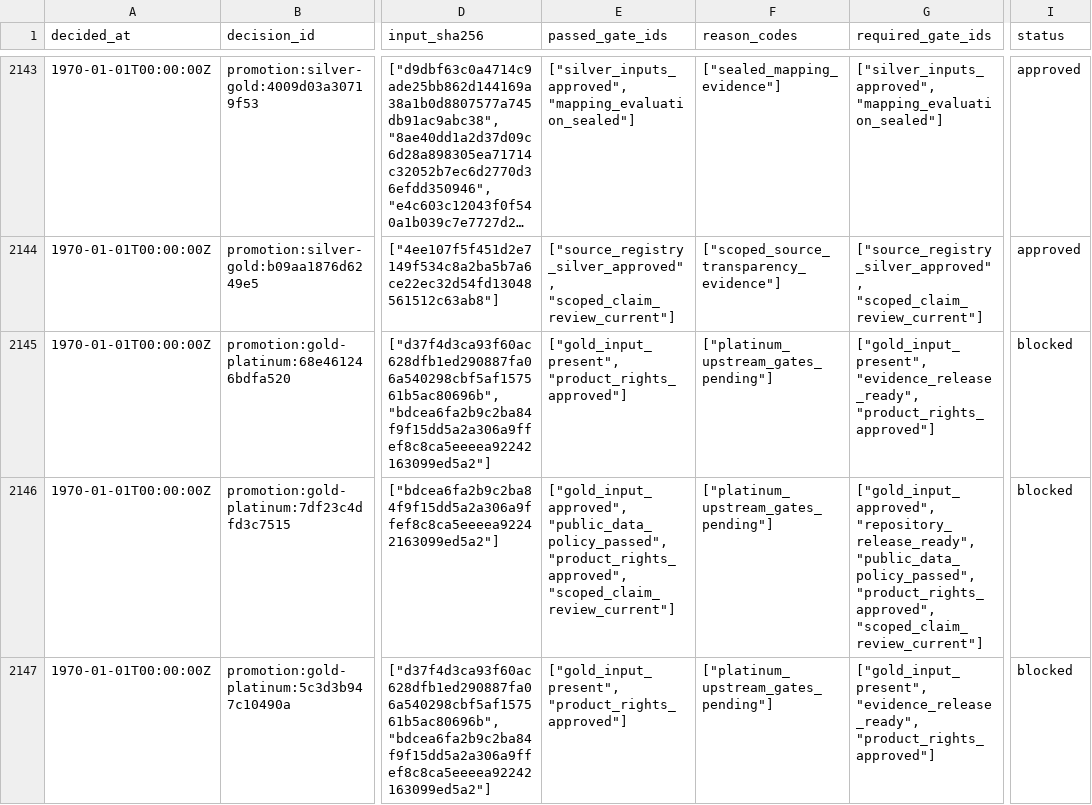
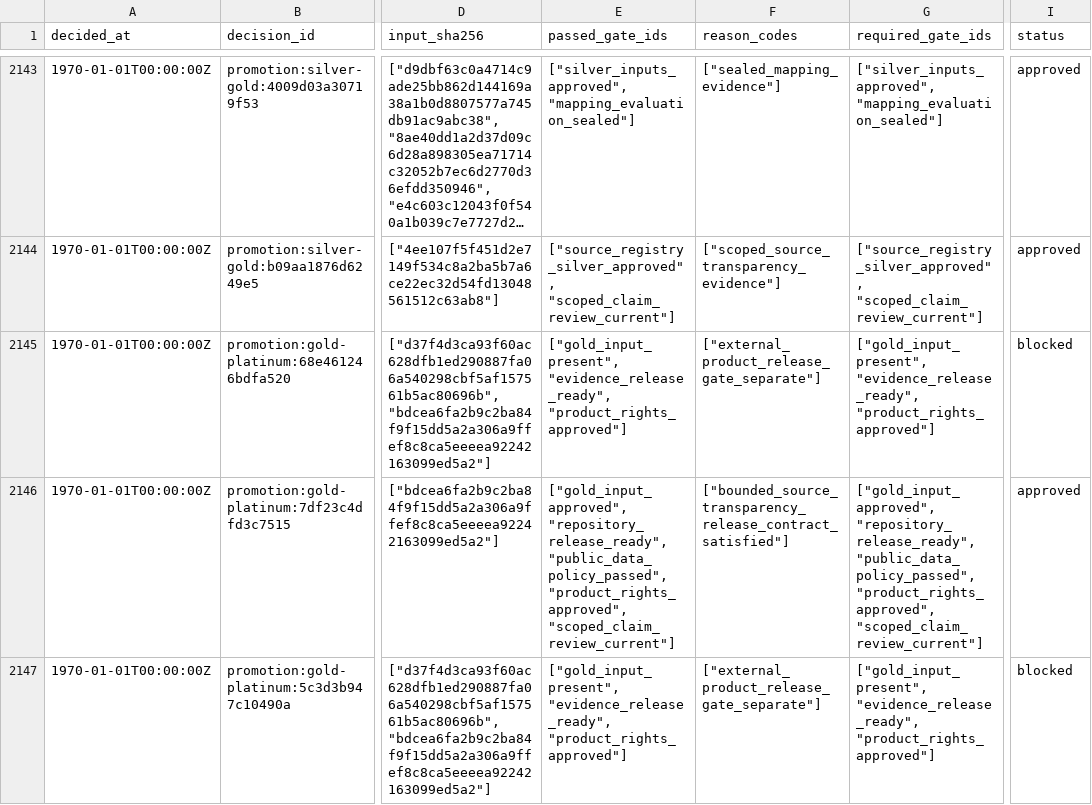
Before and after one commit to edithatogo/reimbursement-atlas, a CSV file: apps/dashboard/public/data/promotion_decisions.csv, drawn as a sheet; only a part is shown, gaps mark what is left out; long unchanged cells end in …; the diff names each change by its address in the sheet, - before the commit and + after, or states it on an @@ line.

```diff
--- a/apps/dashboard/public/data/promotion_decisions.csv
+++ b/apps/dashboard/public/data/promotion_decisions.csv
-E2145 (passed_gate_ids): ["gold_input_present", "product_rights_approved"]
+E2145 (passed_gate_ids): ["gold_input_present", "evidence_release_ready", "product_rights_approved"]
-F2145 (reason_codes): ["platinum_upstream_gates_pending"]
+F2145 (reason_codes): ["external_product_release_gate_separate"]
-E2146 (passed_gate_ids): ["gold_input_approved", "public_data_policy_passed", "product_rights_approved",…
+E2146 (passed_gate_ids): ["gold_input_approved", "repository_release_ready", "public_data_policy_passed", "product_rights_approved",…
-F2146 (reason_codes): ["platinum_upstream_gates_pending"]
+F2146 (reason_codes): ["bounded_source_transparency_release_contract_satisfied"]
-I2146 (status): blocked
+I2146 (status): approved
-E2147 (passed_gate_ids): ["gold_input_present", "product_rights_approved"]
+E2147 (passed_gate_ids): ["gold_input_present", "evidence_release_ready", "product_rights_approved"]
-F2147 (reason_codes): ["platinum_upstream_gates_pending"]
+F2147 (reason_codes): ["external_product_release_gate_separate"]
```
Also changed, not shown: apps/dashboard/public/data/local_quality_gates.csv, data/derived/local_quality_gates/local_quality_gates.csv, 54 other files.
